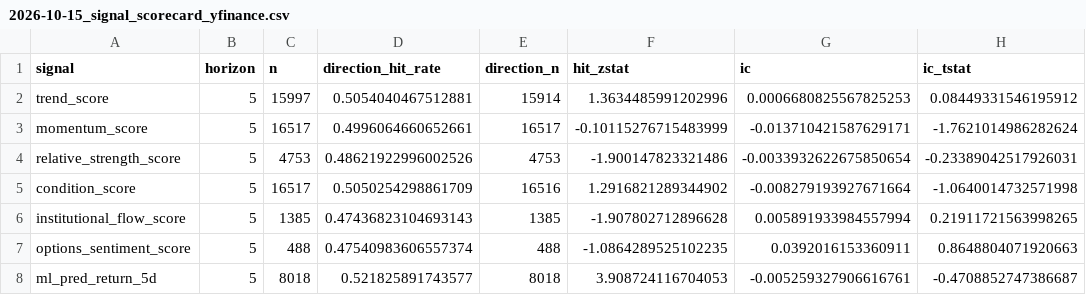
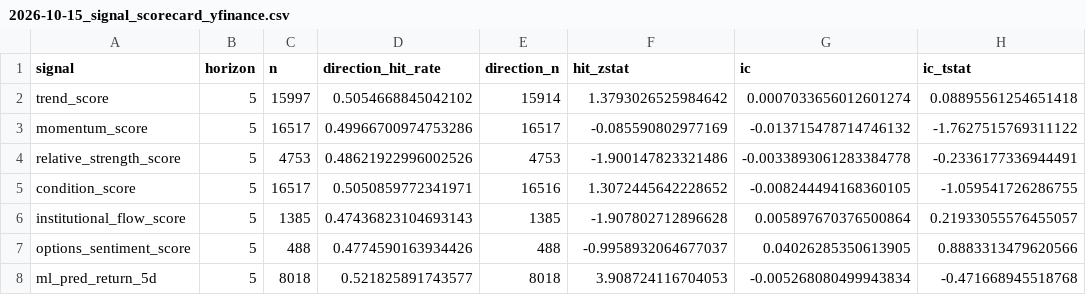
Before and after one commit to sony0928957829-sketch/finance-varnet-lite, a CSV file: data/evaluation/2026-10-15_signal_scorecard_yfinance.csv, drawn as a sheet.

```diff
--- a/data/evaluation/2026-10-15_signal_scorecard_yfinance.csv
+++ b/data/evaluation/2026-10-15_signal_scorecard_yfinance.csv
@@ -1,8 +1,8 @@
 signal,horizon,n,direction_hit_rate,direction_n,hit_zstat,ic,ic_tstat
-trend_score,5,15997,0.5054040467512881,15914,1.3634485991202996,0.0006680825567825253,0.08449331546195912
-momentum_score,5,16517,0.4996064660652661,16517,-0.10115276715483999,-0.013710421587629171,-1.7621014986282624
-relative_strength_score,5,4753,0.48621922996002526,4753,-1.900147823321486,-0.0033932622675850654,-0.23389042517926031
-condition_score,5,16517,0.5050254298861709,16516,1.2916821289344902,-0.008279193927671664,-1.0640014732571998
-institutional_flow_score,5,1385,0.47436823104693143,1385,-1.907802712896628,0.005891933984557994,0.21911721563998265
-options_sentiment_score,5,488,0.47540983606557374,488,-1.0864289525102235,0.0392016153360911,0.8648804071920663
-ml_pred_return_5d,5,8018,0.521825891743577,8018,3.908724116704053,-0.005259327906616761,-0.4708852747386687
+trend_score,5,15997,0.5054668845042102,15914,1.3793026525984642,0.0007033656012601274,0.08895561254651418
+momentum_score,5,16517,0.49966700974753286,16517,-0.085590802977169,-0.013715478714746132,-1.7627515769311122
+relative_strength_score,5,4753,0.48621922996002526,4753,-1.900147823321486,-0.0033893061283384778,-0.2336177336944491
+condition_score,5,16517,0.5050859772341971,16516,1.3072445642228652,-0.008244494168360105,-1.059541726286755
+institutional_flow_score,5,1385,0.47436823104693143,1385,-1.907802712896628,0.005897670376500864,0.21933055576455057
+options_sentiment_score,5,488,0.4774590163934426,488,-0.9958932064677037,0.04026285350613905,0.8883313479620566
+ml_pred_return_5d,5,8018,0.521825891743577,8018,3.908724116704053,-0.005268080499943834,-0.471668945518768
```
Also changed, not shown: 6 other files.
